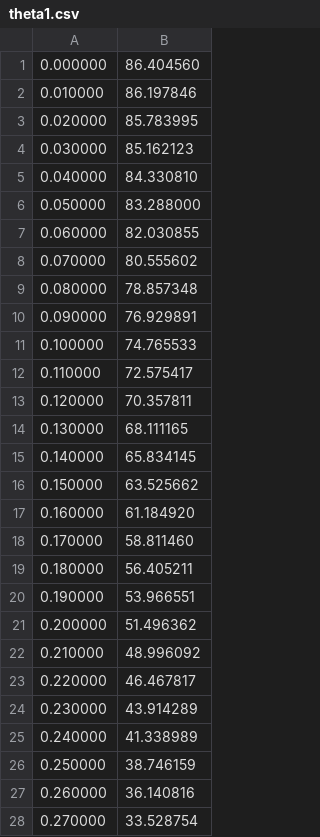
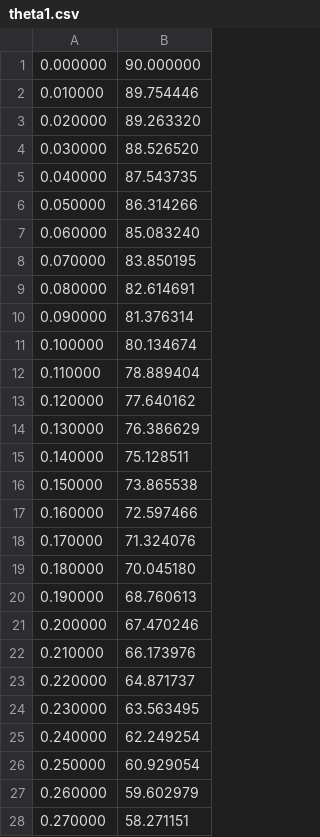
Before and after one commit to KokiYamane/TwoLinkManipurator, a CSV file: data/theta1.csv, drawn as a sheet; only a part is shown; the diff covers the shown part only.

```diff
--- a/data/theta1.csv
+++ b/data/theta1.csv
@@ -1,28 +1,28 @@
-0.000000,86.404560
-0.010000,86.197846
-0.020000,85.783995
-0.030000,85.162123
-0.040000,84.330810
-0.050000,83.288000
-0.060000,82.030855
-0.070000,80.555602
-0.080000,78.857348
-0.090000,76.929891
-0.100000,74.765533
-0.110000,72.575417
-0.120000,70.357811
-0.130000,68.111165
-0.140000,65.834145
-0.150000,63.525662
-0.160000,61.184920
-0.170000,58.811460
-0.180000,56.405211
-0.190000,53.966551
-0.200000,51.496362
-0.210000,48.996092
-0.220000,46.467817
-0.230000,43.914289
-0.240000,41.338989
-0.250000,38.746159
-0.260000,36.140816
-0.270000,33.528754
+0.000000,90.000000
+0.010000,89.754446
+0.020000,89.263320
+0.030000,88.526520
+0.040000,87.543735
+0.050000,86.314266
+0.060000,85.083240
+0.070000,83.850195
+0.080000,82.614691
+0.090000,81.376314
+0.100000,80.134674
+0.110000,78.889404
+0.120000,77.640162
+0.130000,76.386629
+0.140000,75.128511
+0.150000,73.865538
+0.160000,72.597466
+0.170000,71.324076
+0.180000,70.045180
+0.190000,68.760613
+0.200000,67.470246
+0.210000,66.173976
+0.220000,64.871737
+0.230000,63.563495
+0.240000,62.249254
+0.250000,60.929054
+0.260000,59.602979
+0.270000,58.271151
```
Also changed, not shown: 43 added rows, 2 removed rows and 75 edited cells elsewhere in this file, data/trajectory.csv, 7 other files.
